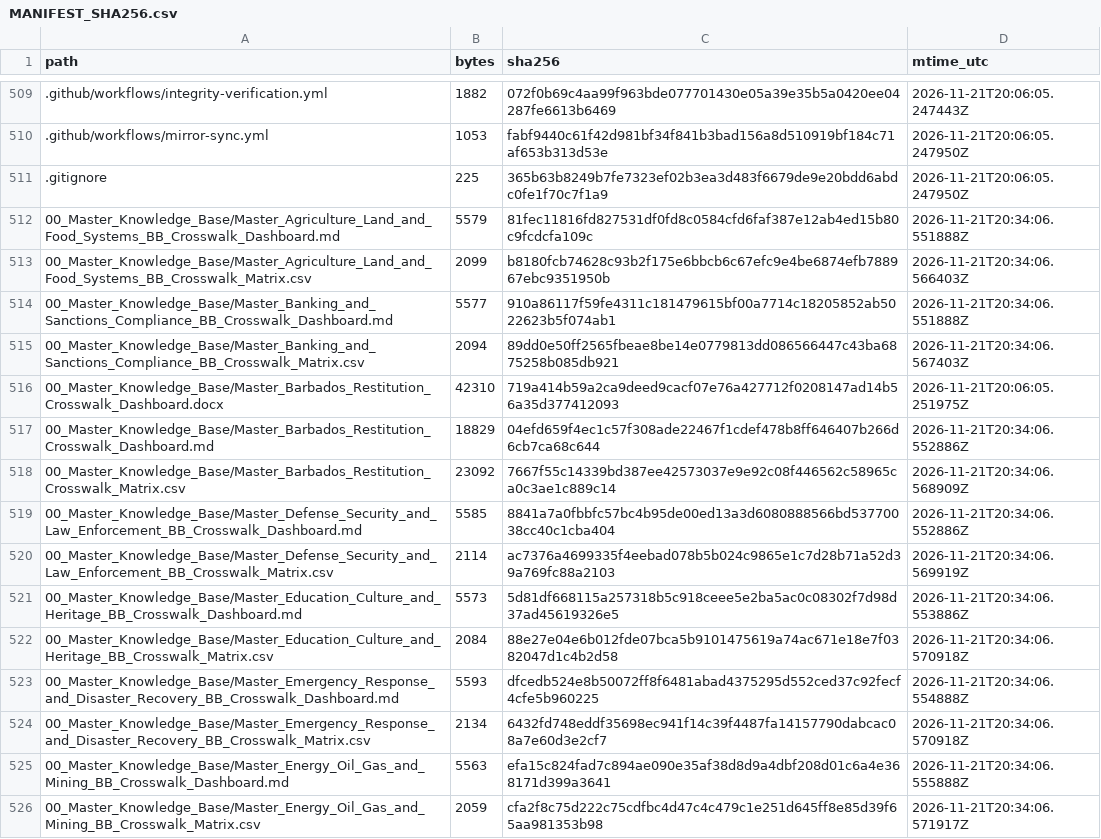
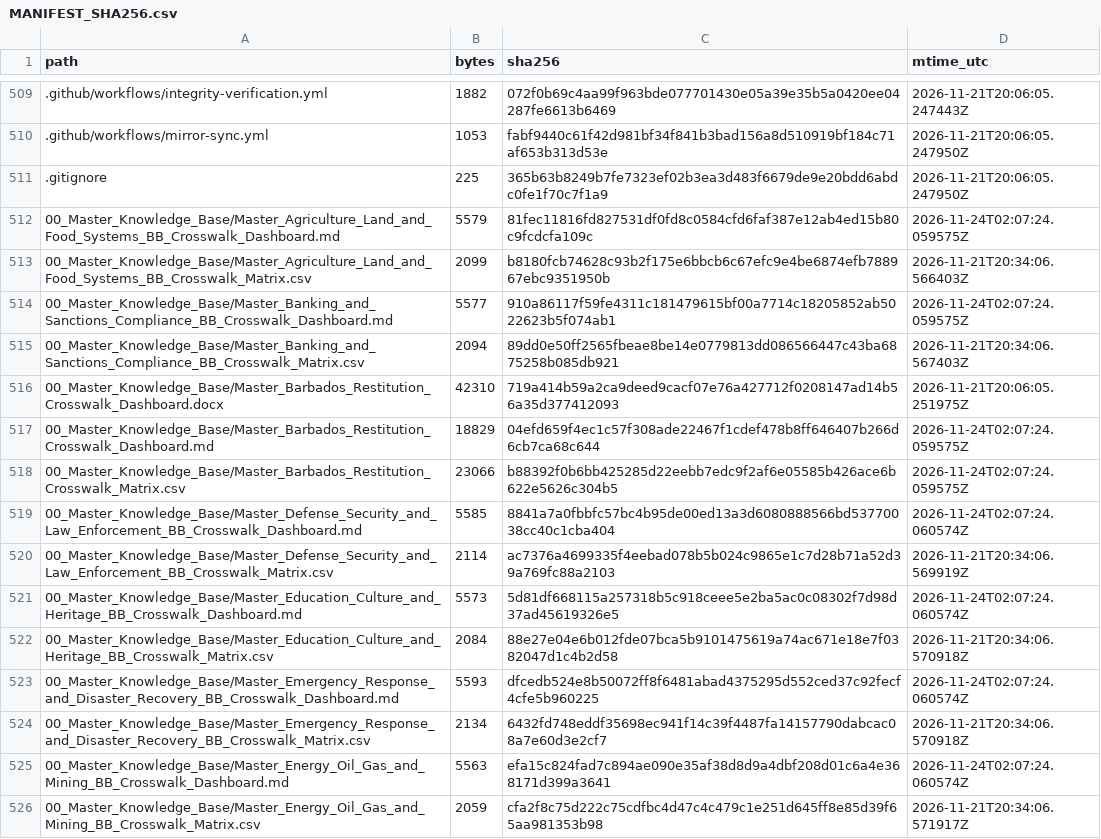
Before and after one commit to GlobalRestitutionAlliance/latam-us-bb-barbados-master-litigation, a CSV file: 99_Archives_and_Manifests/MANIFEST_SHA256.csv, drawn as a sheet; only a part is shown, gaps mark what is left out; the diff covers the shown part only.

Commit message:
QA-FIX: normalize citation gates, restore decontamination placeholders, refresh integrity manifests

```diff
--- a/99_Archives_and_Manifests/MANIFEST_SHA256.csv
+++ b/99_Archives_and_Manifests/MANIFEST_SHA256.csv
@@ -511,16 +511,16 @@ path,bytes,sha256,mtime_utc
 .gitignore,225,365b63b8249b7fe7323ef02b3ea3d483f6679de9e20bdd6abdc0fe1f70c7f1a9,2026-11-21T20:06:05.247950Z
-00_Master_Knowledge_Base/Master_Agriculture_Land_and_Food_Systems_BB_Crosswalk_Dashboard.md,5579,81fec11816fd827531df0fd8c0584cfd6faf387e12ab4ed15b80c9fcdcfa109c,2026-11-21T20:34:06.551888Z
+00_Master_Knowledge_Base/Master_Agriculture_Land_and_Food_Systems_BB_Crosswalk_Dashboard.md,5579,81fec11816fd827531df0fd8c0584cfd6faf387e12ab4ed15b80c9fcdcfa109c,2026-11-24T02:07:24.059575Z
 00_Master_Knowledge_Base/Master_Agriculture_Land_and_Food_Systems_BB_Crosswalk_Matrix.csv,2099,b8180fcb74628c93b2f175e6bbcb6c67efc9e4be6874efb788967ebc9351950b,2026-11-21T20:34:06.566403Z
-00_Master_Knowledge_Base/Master_Banking_and_Sanctions_Compliance_BB_Crosswalk_Dashboard.md,5577,910a86117f59fe4311c181479615bf00a7714c18205852ab5022623b5f074ab1,2026-11-21T20:34:06.551888Z
+00_Master_Knowledge_Base/Master_Banking_and_Sanctions_Compliance_BB_Crosswalk_Dashboard.md,5577,910a86117f59fe4311c181479615bf00a7714c18205852ab5022623b5f074ab1,2026-11-24T02:07:24.059575Z
 00_Master_Knowledge_Base/Master_Banking_and_Sanctions_Compliance_BB_Crosswalk_Matrix.csv,2094,89dd0e50ff2565fbeae8be14e0779813dd086566447c43ba6875258b085db921,2026-11-21T20:34:06.567403Z
 00_Master_Knowledge_Base/Master_Barbados_Restitution_Crosswalk_Dashboard.docx,42310,719a414b59a2ca9deed9cacf07e76a427712f0208147ad14b56a35d377412093,2026-11-21T20:06:05.251975Z
-00_Master_Knowledge_Base/Master_Barbados_Restitution_Crosswalk_Dashboard.md,18829,04efd659f4ec1c57f308ade22467f1cdef478b8ff646407b266d6cb7ca68c644,2026-11-21T20:34:06.552886Z
-00_Master_Knowledge_Base/Master_Barbados_Restitution_Crosswalk_Matrix.csv,23092,7667f55c14339bd387ee42573037e9e92c08f446562c58965ca0c3ae1c889c14,2026-11-21T20:34:06.568909Z
-00_Master_Knowledge_Base/Master_Defense_Security_and_Law_Enforcement_BB_Crosswalk_Dashboard.md,5585,8841a7a0fbbfc57bc4b95de00ed13a3d6080888566bd53770038cc40c1cba404,2026-11-21T20:34:06.552886Z
+00_Master_Knowledge_Base/Master_Barbados_Restitution_Crosswalk_Dashboard.md,18829,04efd659f4ec1c57f308ade22467f1cdef478b8ff646407b266d6cb7ca68c644,2026-11-24T02:07:24.059575Z
+00_Master_Knowledge_Base/Master_Barbados_Restitution_Crosswalk_Matrix.csv,23066,b88392f0b6bb425285d22eebb7edc9f2af6e05585b426ace6b622e5626c304b5,2026-11-24T02:07:24.059575Z
+00_Master_Knowledge_Base/Master_Defense_Security_and_Law_Enforcement_BB_Crosswalk_Dashboard.md,5585,8841a7a0fbbfc57bc4b95de00ed13a3d6080888566bd53770038cc40c1cba404,2026-11-24T02:07:24.060574Z
 00_Master_Knowledge_Base/Master_Defense_Security_and_Law_Enforcement_BB_Crosswalk_Matrix.csv,2114,ac7376a4699335f4eebad078b5b024c9865e1c7d28b71a52d39a769fc88a2103,2026-11-21T20:34:06.569919Z
-00_Master_Knowledge_Base/Master_Education_Culture_and_Heritage_BB_Crosswalk_Dashboard.md,5573,5d81df668115a257318b5c918ceee5e2ba5ac0c08302f7d98d37ad45619326e5,2026-11-21T20:34:06.553886Z
+00_Master_Knowledge_Base/Master_Education_Culture_and_Heritage_BB_Crosswalk_Dashboard.md,5573,5d81df668115a257318b5c918ceee5e2ba5ac0c08302f7d98d37ad45619326e5,2026-11-24T02:07:24.060574Z
 00_Master_Knowledge_Base/Master_Education_Culture_and_Heritage_BB_Crosswalk_Matrix.csv,2084,88e27e04e6b012fde07bca5b9101475619a74ac671e18e7f0382047d1c4b2d58,2026-11-21T20:34:06.570918Z
-00_Master_Knowledge_Base/Master_Emergency_Response_and_Disaster_Recovery_BB_Crosswalk_Dashboard.md,5593,dfcedb524e8b50072ff8f6481abad4375295d552ced37c92fecf4cfe5b960225,2026-11-21T20:34:06.554888Z
+00_Master_Knowledge_Base/Master_Emergency_Response_and_Disaster_Recovery_BB_Crosswalk_Dashboard.md,5593,dfcedb524e8b50072ff8f6481abad4375295d552ced37c92fecf4cfe5b960225,2026-11-24T02:07:24.060574Z
 00_Master_Knowledge_Base/Master_Emergency_Response_and_Disaster_Recovery_BB_Crosswalk_Matrix.csv,2134,6432fd748eddf35698ec941f14c39f4487fa14157790dabcac08a7e60d3e2cf7,2026-11-21T20:34:06.570918Z
-00_Master_Knowledge_Base/Master_Energy_Oil_Gas_and_Mining_BB_Crosswalk_Dashboard.md,5563,efa15c824fad7c894ae090e35af38d8d9a4dbf208d01c6a4e368171d399a3641,2026-11-21T20:34:06.555888Z
+00_Master_Knowledge_Base/Master_Energy_Oil_Gas_and_Mining_BB_Crosswalk_Dashboard.md,5563,efa15c824fad7c894ae090e35af38d8d9a4dbf208d01c6a4e368171d399a3641,2026-11-24T02:07:24.060574Z
 00_Master_Knowledge_Base/Master_Energy_Oil_Gas_and_Mining_BB_Crosswalk_Matrix.csv,2059,cfa2f8c75d222c75cdfbc4d47c4c479c1e251d645ff8e85d39f65aa981353b98,2026-11-21T20:34:06.571917Z
```
Also changed, not shown: 104 edited cells elsewhere in this file, 1 other file.
